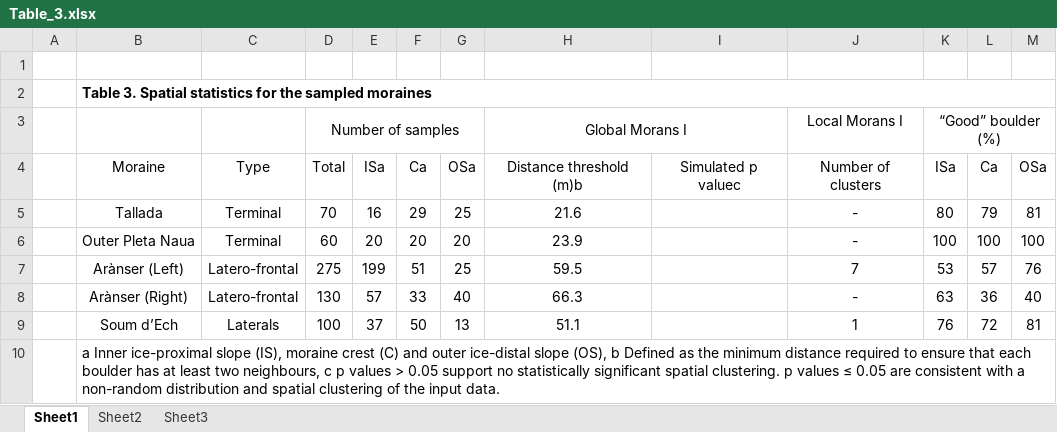
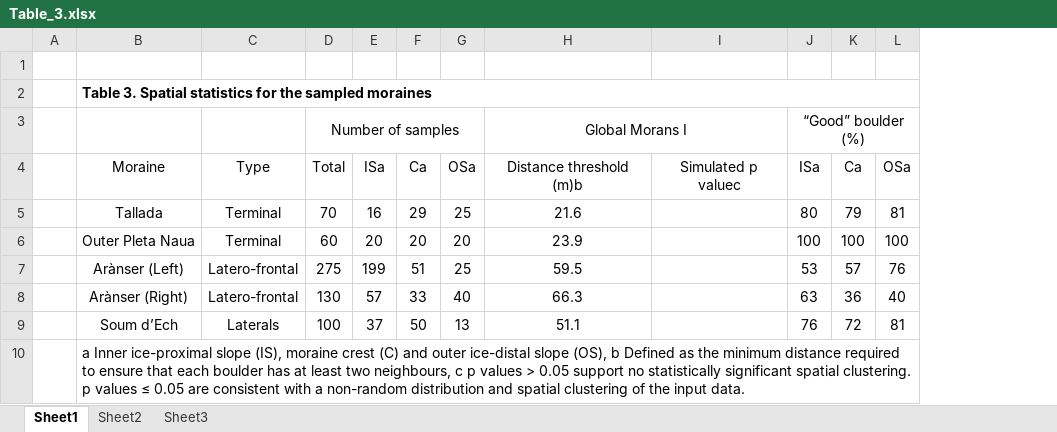
Before and after one commit to matt-tomkins/moraine-crest-or-slope, an Excel workbook: tables/Table_3.xlsx, sheet Sheet1, drawn as a sheet; values as stored, in another font and other column widths than the file's, no borders; the diff names each change by its address in the sheet, - before the commit and + after, or states it on an @@ line.

```diff
--- a/tables/Table_3.xlsx (sheet Sheet1)
+++ b/tables/Table_3.xlsx (sheet Sheet1)
-column J, rows 3-9: Local Morans I | Number of clusters | - | - | 7 | - | 1
```
Also changed, not shown: 1 other file.
